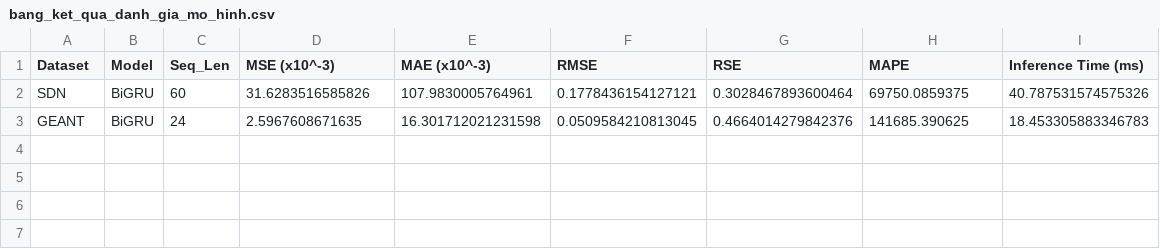
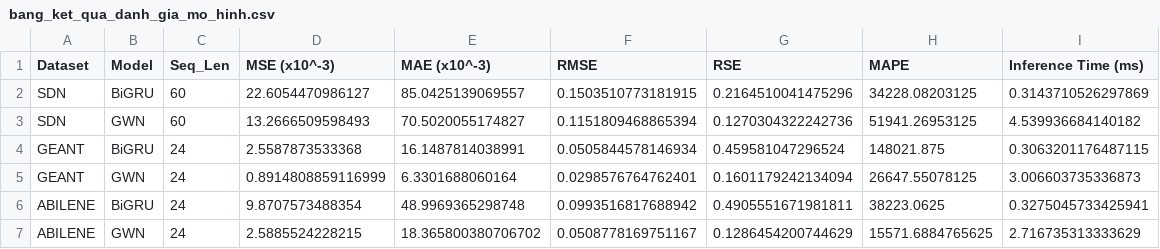
Before and after one commit to Vannt20/thucnghiem, a CSV file: results/bang_ket_qua_danh_gia_mo_hinh.csv, drawn as a sheet.

Commit message:
add result

```diff
--- a/results/bang_ket_qua_danh_gia_mo_hinh.csv
+++ b/results/bang_ket_qua_danh_gia_mo_hinh.csv
@@ -1,3 +1,7 @@
 Dataset,Model,Seq_Len,MSE (x10^-3),MAE (x10^-3),RMSE,RSE,MAPE,Inference Time (ms)
-SDN,BiGRU,60,31.6283516585826,107.9830005764961,0.1778436154127121,0.3028467893600464,69750.0859375,40.787531574575326
-GEANT,BiGRU,24,2.5967608671635,16.301712021231598,0.0509584210813045,0.4664014279842376,141685.390625,18.453305883346783
+SDN,BiGRU,60,22.6054470986127,85.0425139069557,0.1503510773181915,0.2164510041475296,34228.08203125,0.3143710526297869
+SDN,GWN,60,13.2666509598493,70.5020055174827,0.1151809468865394,0.1270304322242736,51941.26953125,4.539936684140182
+GEANT,BiGRU,24,2.5587873533368,16.1487814038991,0.0505844578146934,0.459581047296524,148021.875,0.3063201176487115
+GEANT,GWN,24,0.8914808859116999,6.3301688060164,0.0298576764762401,0.1601179242134094,26647.55078125,3.006603735336873
+ABILENE,BiGRU,24,9.8707573488354,48.9969365298748,0.0993516817688942,0.4905551671981811,38223.0625,0.3275045733425941
+ABILENE,GWN,24,2.5885524228215,18.365800380706702,0.0508778169751167,0.1286454200744629,15571.6884765625,2.716735313333629
```
Also changed, not shown: 5 other files.
